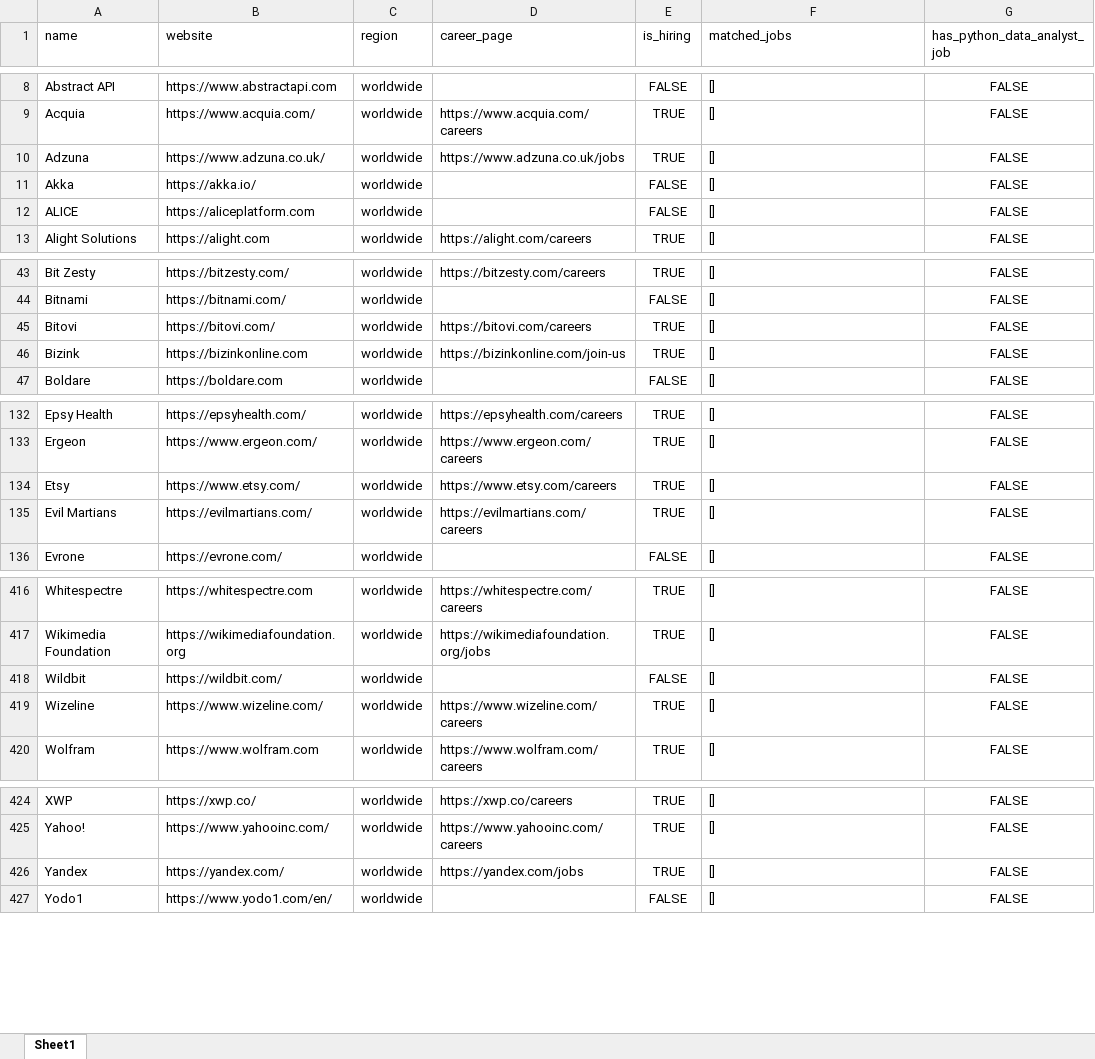
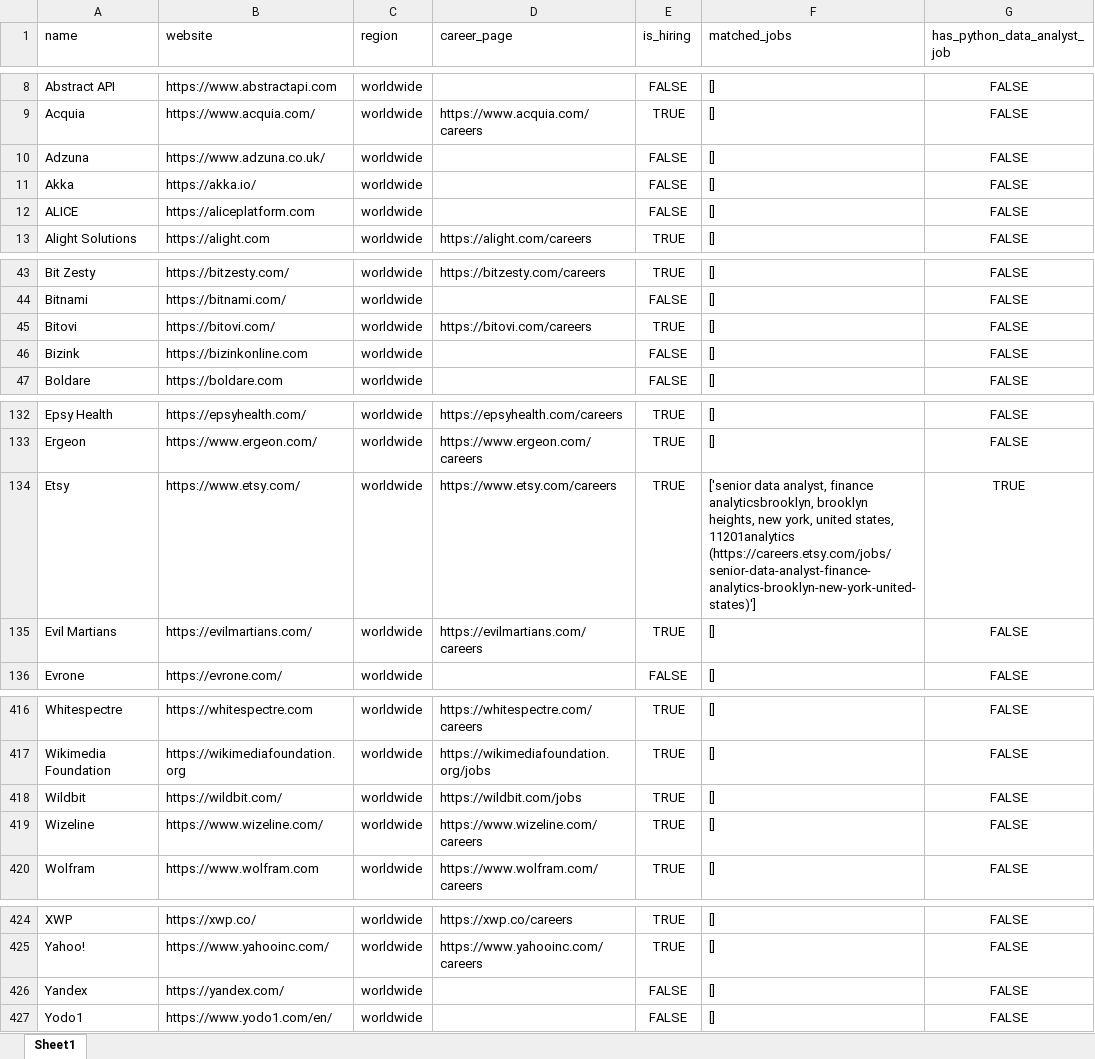
Before and after one commit to ChiaraVan1/remote-job-monitor, an Excel workbook: remote_companies_with_python_jobs_cached.xlsx, sheet Sheet1, drawn as a sheet; only a part is shown, gaps mark what is left out; values as stored, in another font and other column widths than the file's, no borders; the diff covers the shown part only; the diff names each change by its address in the sheet, - before the commit and + after, or states it on an @@ line.

```diff
--- a/remote_companies_with_python_jobs_cached.xlsx (sheet Sheet1)
+++ b/remote_companies_with_python_jobs_cached.xlsx (sheet Sheet1)
-D10 (career_page): https://www.adzuna.co.uk/jobs
+D10 (career_page): (empty)
-E10 (is_hiring): TRUE
+E10 (is_hiring): FALSE
-D46 (career_page): https://bizinkonline.com/join-us
+D46 (career_page): (empty)
-E46 (is_hiring): TRUE
+E46 (is_hiring): FALSE
-F134 (matched_jobs): []
+F134 (matched_jobs): ['senior data analyst, finance analyticsbrooklyn, brooklyn heights, new york, united states, 11201analytics (https://careers.etsy.com/jobs/senior-data-analyst-finance-analytics-brooklyn-new-york-united-states)']
-G134 (has_python_data_analyst_job): FALSE
+G134 (has_python_data_analyst_job): TRUE
-D418 (career_page): (empty)
+D418 (career_page): https://wildbit.com/jobs
-E418 (is_hiring): FALSE
+E418 (is_hiring): TRUE
-D426 (career_page): https://yandex.com/jobs
+D426 (career_page): (empty)
-E426 (is_hiring): TRUE
+E426 (is_hiring): FALSE
```
Also changed, not shown: 1 edited cell elsewhere in this sheet, 1 other file.
